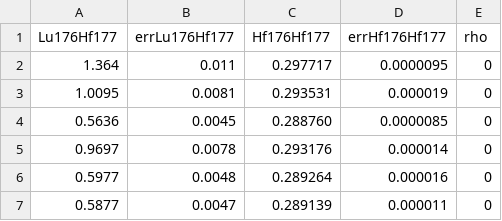
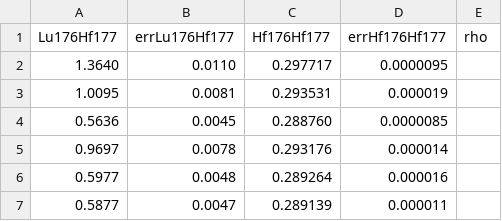
Before and after one commit to pvermees/IsoplotR, a CSV file: inst/LuHf1.csv, drawn as a sheet.

```diff
--- a/inst/LuHf1.csv
+++ b/inst/LuHf1.csv
@@ -1,7 +1,7 @@
 Lu176Hf177, errLu176Hf177, Hf176Hf177, errHf176Hf177, rho
-1.364,  0.011,  0.297717, 0.0000095,  0
-1.0095, 0.0081, 0.293531, 0.000019,   0
-0.5636, 0.0045, 0.288760, 0.0000085,  0
-0.9697, 0.0078, 0.293176, 0.000014,   0
-0.5977, 0.0048, 0.289264, 0.000016,   0
-0.5877, 0.0047, 0.289139, 0.000011,   0
+1.3640,0.0110,0.297717,0.0000095,
+1.0095,0.0081,0.293531,0.000019,
+0.5636,0.0045,0.288760,0.0000085,
+0.9697,0.0078,0.293176,0.000014,
+0.5977,0.0048,0.289264,0.000016,
+0.5877,0.0047,0.289139,0.000011,
```
Also changed, not shown: inst/ReOs1.csv, 5 other files.
